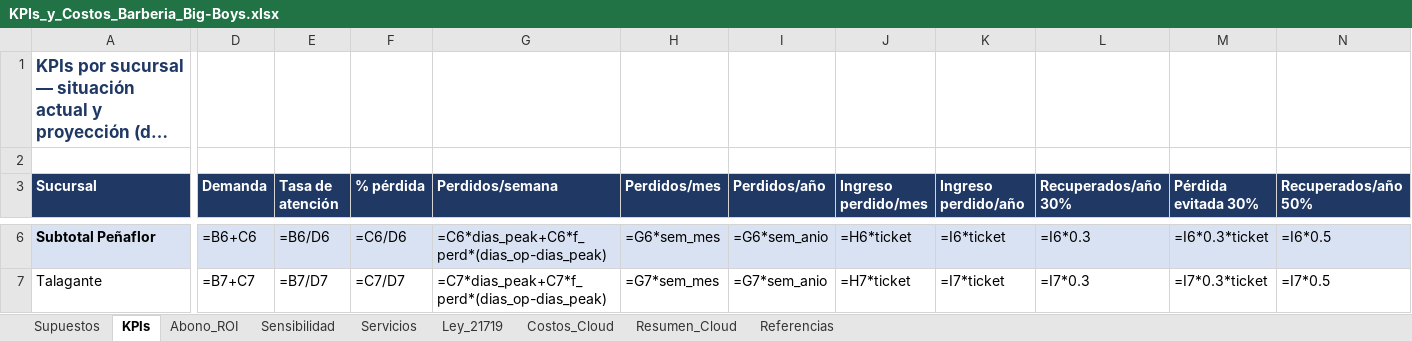
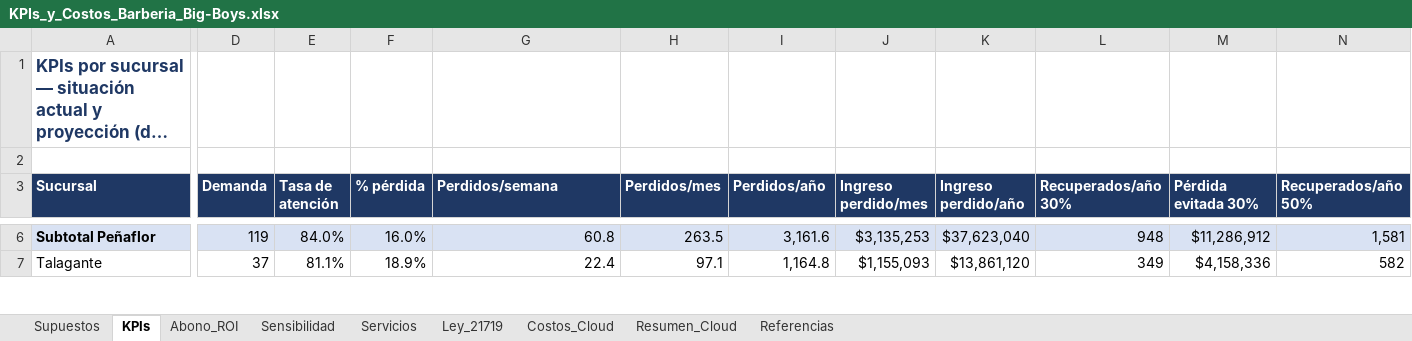
Before and after one commit to Yerko-Rosales/Proyecto_Barberia, an Excel workbook: Fase 2/Evidencias Proyecto/Evidencias de documentación/KPIs_y_Costos_Barberia_Big-Boys.xlsx, sheet KPIs, drawn as a sheet; only a part is shown, gaps mark what is left out; long unchanged cells end in …; values as stored, in another font and other column widths than the file's, no borders; formulas without a stored value are shown as written; the diff covers the shown part only; the diff names each change by its address in the sheet, - before the commit and + after, or states it on an @@ line.

Commit message:
Alinea la documentación con el estado al 22-10-2026 (S11)
- Base de datos en Supabase reflejada en docs 08, 10, 11, DAS (v3.1), Acta (v2.1) y DIAG-13
- Cifras unificadas: 63 RF, 11 RNF, 41 CU, 35 diagramas, 24 paquetes EDT, 22/22 pruebas
- Semana actual S11 en planes, ERS (rev. 04.1) y Carta Gantt (DIAG-31)
- Control de cambios ordenado; nuevas SC-19 (despliegue) y SC-20 (alojamiento de la API)
- Riesgos: R-02 y R-08 actualizados; nuevo R-14 (tablas del prototipo con acceso público)
- Informe de avance y EDT con el estado real; sección 8 del inventario y README

```diff
--- a/Fase 2/Evidencias Proyecto/Evidencias de documentación/KPIs_y_Costos_Barberia_Big-Boys.xlsx (sheet KPIs)
+++ b/Fase 2/Evidencias Proyecto/Evidencias de documentación/KPIs_y_Costos_Barberia_Big-Boys.xlsx (sheet KPIs)
-D6 (Demanda): =B6+C6
+D6 (Demanda): 119
-E6 (Tasa de atención): =B6/D6
+E6 (Tasa de atención): 84.0%
-F6 (% pérdida): =C6/D6
+F6 (% pérdida): 16.0%
-G6 (Perdidos/semana): =C6*dias_peak+C6*f_perd*(dias_op-dias_peak)
+G6 (Perdidos/semana): 60.8
-H6 (Perdidos/mes): =G6*sem_mes
+H6 (Perdidos/mes): 263.5
-I6 (Perdidos/año): =G6*sem_anio
+I6 (Perdidos/año): 3,161.6
-J6 (Ingreso perdido/mes): =H6*ticket
+J6 (Ingreso perdido/mes): $3,135,253
-K6 (Ingreso perdido/año): =I6*ticket
+K6 (Ingreso perdido/año): $37,623,040
-L6 (Recuperados/año 30%): =I6*0.3
+L6 (Recuperados/año 30%): 948
-M6 (Pérdida evitada 30%): =I6*0.3*ticket
+M6 (Pérdida evitada 30%): $11,286,912
-N6 (Recuperados/año 50%): =I6*0.5
+N6 (Recuperados/año 50%): 1,581
-D7 (Demanda): =B7+C7
+D7 (Demanda): 37
-E7 (Tasa de atención): =B7/D7
+E7 (Tasa de atención): 81.1%
-F7 (% pérdida): =C7/D7
+F7 (% pérdida): 18.9%
-G7 (Perdidos/semana): =C7*dias_peak+C7*f_perd*(dias_op-dias_peak)
+G7 (Perdidos/semana): 22.4
-H7 (Perdidos/mes): =G7*sem_mes
+H7 (Perdidos/mes): 97.1
-I7 (Perdidos/año): =G7*sem_anio
+I7 (Perdidos/año): 1,164.8
-J7 (Ingreso perdido/mes): =H7*ticket
+J7 (Ingreso perdido/mes): $1,155,093
-K7 (Ingreso perdido/año): =I7*ticket
+K7 (Ingreso perdido/año): $13,861,120
-L7 (Recuperados/año 30%): =I7*0.3
+L7 (Recuperados/año 30%): 349
-M7 (Pérdida evitada 30%): =I7*0.3*ticket
+M7 (Pérdida evitada 30%): $4,158,336
-N7 (Recuperados/año 50%): =I7*0.5
+N7 (Recuperados/año 50%): 582
```
Also changed, not shown: 54 edited cells elsewhere in this sheet, sheet Abono_ROI, sheet Costos_Cloud, sheet Sensibilidad, sheet Resumen_Cloud, sheet Ley_21719, sheet Supuestos, 24 other files.
